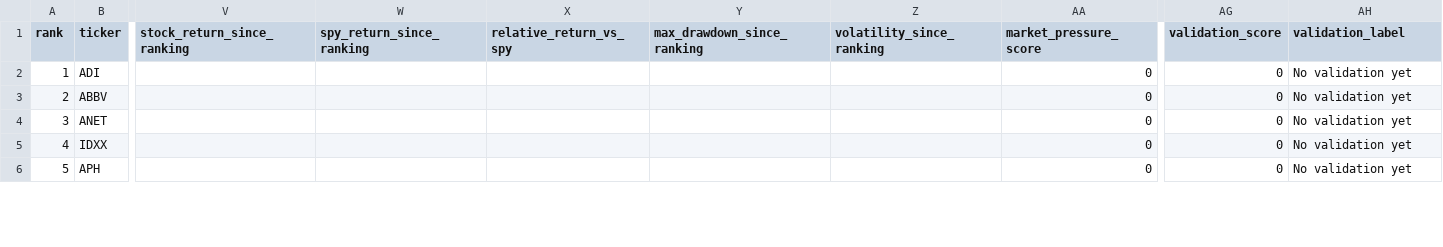
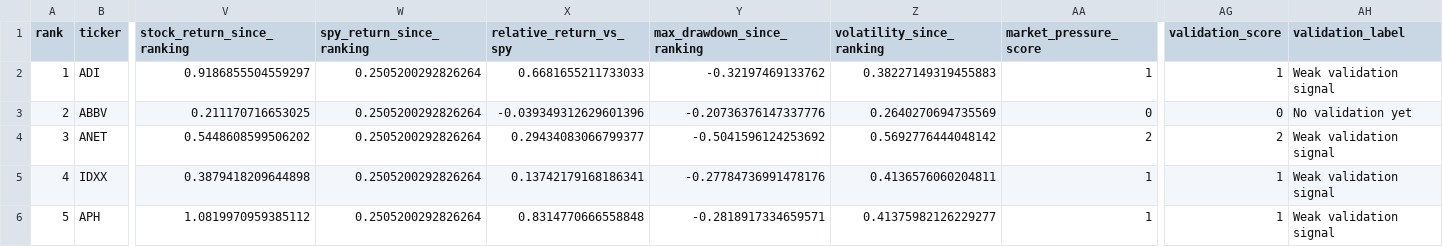
Before and after one commit to diegouriber/LBO-Machine, a CSV file: reports/tables/top_candidates_validation_dashboard.csv, drawn as a sheet; only a part is shown, gaps mark what is left out; the diff covers the shown part only; the diff names each change by its address in the sheet, - before the commit and + after, or states it on an @@ line.

Commit message:
Add direct Yahoo chart price loader and working validation KPIs

```diff
--- a/reports/tables/top_candidates_validation_dashboard.csv
+++ b/reports/tables/top_candidates_validation_dashboard.csv
-V2 (stock_return_since_ranking): (empty)
+V2 (stock_return_since_ranking): 0.9186855504559297
-W2:W6 (spy_return_since_ranking): (empty)
+W2:W6 (spy_return_since_ranking): 0.2505200292826264
-X2 (relative_return_vs_spy): (empty)
+X2 (relative_return_vs_spy): 0.6681655211733033
-Y2 (max_drawdown_since_ranking): (empty)
+Y2 (max_drawdown_since_ranking): -0.32197469133762
-Z2 (volatility_since_ranking): (empty)
+Z2 (volatility_since_ranking): 0.38227149319455883
-AA2 (market_pressure_score): 0
+AA2 (market_pressure_score): 1
-AG2 (validation_score): 0
+AG2 (validation_score): 1
-AH2 (validation_label): No validation yet
+AH2 (validation_label): Weak validation signal
-V3 (stock_return_since_ranking): (empty)
+V3 (stock_return_since_ranking): 0.211170716653025
-X3 (relative_return_vs_spy): (empty)
+X3 (relative_return_vs_spy): -0.039349312629601396
-Y3 (max_drawdown_since_ranking): (empty)
+Y3 (max_drawdown_since_ranking): -0.20736376147337776
-Z3 (volatility_since_ranking): (empty)
+Z3 (volatility_since_ranking): 0.2640270694735569
-V4 (stock_return_since_ranking): (empty)
+V4 (stock_return_since_ranking): 0.5448608599506202
-X4 (relative_return_vs_spy): (empty)
+X4 (relative_return_vs_spy): 0.29434083066799377
-Y4 (max_drawdown_since_ranking): (empty)
+Y4 (max_drawdown_since_ranking): -0.5041596124253692
-Z4 (volatility_since_ranking): (empty)
+Z4 (volatility_since_ranking): 0.5692776444048142
-AA4 (market_pressure_score): 0
+AA4 (market_pressure_score): 2
-AG4 (validation_score): 0
+AG4 (validation_score): 2
-AH4:AH6 (validation_label): No validation yet
+AH4:AH6 (validation_label): Weak validation signal
-V5 (stock_return_since_ranking): (empty)
+V5 (stock_return_since_ranking): 0.3879418209644898
-X5 (relative_return_vs_spy): (empty)
+X5 (relative_return_vs_spy): 0.13742179168186341
-Y5 (max_drawdown_since_ranking): (empty)
+Y5 (max_drawdown_since_ranking): -0.27784736991478176
-Z5 (volatility_since_ranking): (empty)
+Z5 (volatility_since_ranking): 0.4136576060204811
-AA5:AA6 (market_pressure_score): 0
+AA5:AA6 (market_pressure_score): 1
-AG5:AG6 (validation_score): 0
+AG5:AG6 (validation_score): 1
-V6 (stock_return_since_ranking): (empty)
+V6 (stock_return_since_ranking): 1.0819970959385112
-X6 (relative_return_vs_spy): (empty)
+X6 (relative_return_vs_spy): 0.8314770666558848
-Y6 (max_drawdown_since_ranking): (empty)
+Y6 (max_drawdown_since_ranking): -0.2818917334659571
-Z6 (volatility_since_ranking): (empty)
+Z6 (volatility_since_ranking): 0.41375982126229277
```
Also changed, not shown: 145 edited cells elsewhere in this file, reports/tables/validation_kpi_summary.csv, 8 other files.
